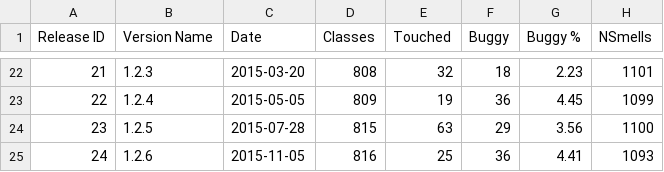
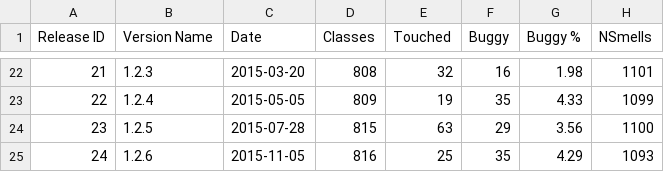
Before and after one commit to NicolaViolante/isw2-syncope, a CSV file: data/SYNCOPE_release_summary.csv, drawn as a sheet; only a part is shown, gaps mark what is left out; the diff covers the shown part only.

```diff
--- a/data/SYNCOPE_release_summary.csv
+++ b/data/SYNCOPE_release_summary.csv
@@ -22,4 +22,4 @@ Release ID,Version Name,Date,Classes,Touched,Buggy,Buggy %,NSmells
-21,1.2.3,2015-03-20,808,32,18,2.23,1101
-22,1.2.4,2015-05-05,809,19,36,4.45,1099
+21,1.2.3,2015-03-20,808,32,16,1.98,1101
+22,1.2.4,2015-05-05,809,19,35,4.33,1099
 23,1.2.5,2015-07-28,815,63,29,3.56,1100
-24,1.2.6,2015-11-05,816,25,36,4.41,1093
+24,1.2.6,2015-11-05,816,25,35,4.29,1093
```
Also changed, not shown: 32 edited cells elsewhere in this file, data/SYNCOPE_versions.csv, 6 other files.
